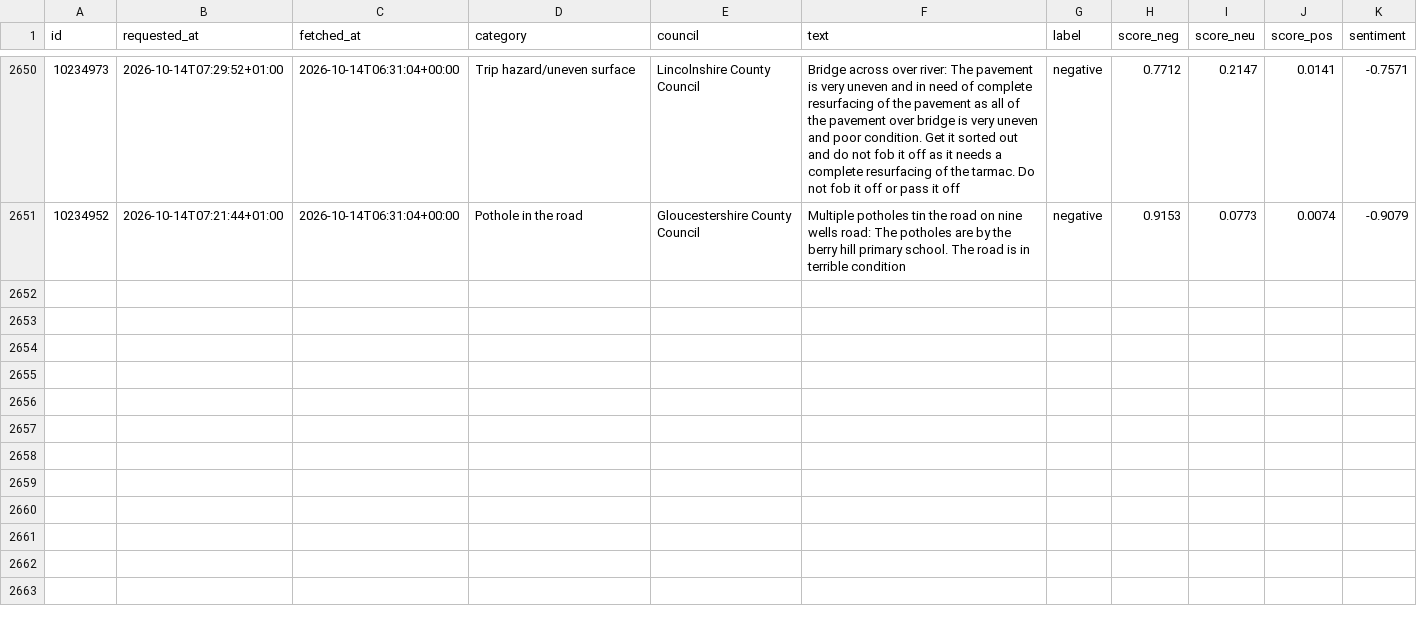
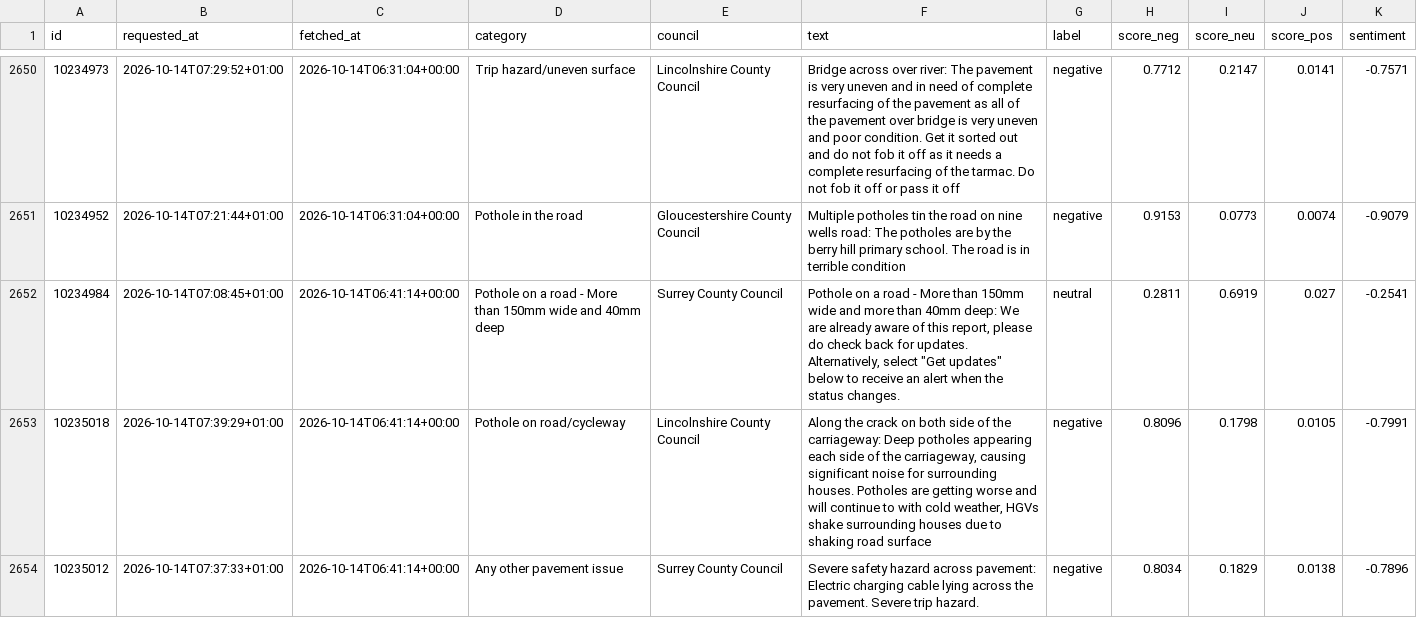
Before and after one commit to Hubertsauce/road-pulse, a CSV file: data/sentiment.csv, drawn as a sheet; only a part is shown, gaps mark what is left out.

```diff
--- a/data/sentiment.csv
+++ b/data/sentiment.csv
@@ -2651 +2651,4 @@ id,requested_at,fetched_at,category,council,text,label,score_neg,score_neu,score
 10234952,2026-10-14T07:21:44+01:00,2026-10-14T06:31:04+00:00,Pothole in the road,Gloucestershire County Council,Multiple potholes tin the road on nine wells road: The potholes are by the berry hill primary school. The road is in terrible condition,negative,0.9153,0.0773,0.0074,-0.9079
+10234984,2026-10-14T07:08:45+01:00,2026-10-14T06:41:14+00:00,Pothole on a road - More than 150mm wide and 40mm deep,Surrey County Council,"Pothole on a road - More than 150mm wide and more than 40mm deep: We are already aware of this report, please do check back for updates. Alternatively, select ""Get updates"" below to receive an alert when the status changes.",neutral,0.2811,0.6919,0.027,-0.2541
+10235018,2026-10-14T07:39:29+01:00,2026-10-14T06:41:14+00:00,Pothole on road/cycleway,Lincolnshire County Council,"Along the crack on both side of the carriageway: Deep potholes appearing each side of the carriageway, causing significant noise for surrounding houses. Potholes are getting worse and will continue to with cold weather, HGVs shake surrounding houses due to shaking road surface",negative,0.8096,0.1798,0.0105,-0.7991
+10235012,2026-10-14T07:37:33+01:00,2026-10-14T06:41:14+00:00,Any other pavement issue,Surrey County Council,Severe safety hazard across pavement: Electric charging cable lying across the pavement. Severe trip hazard.,negative,0.8034,0.1829,0.0138,-0.7896
```
Also changed, not shown: 1 other file.
